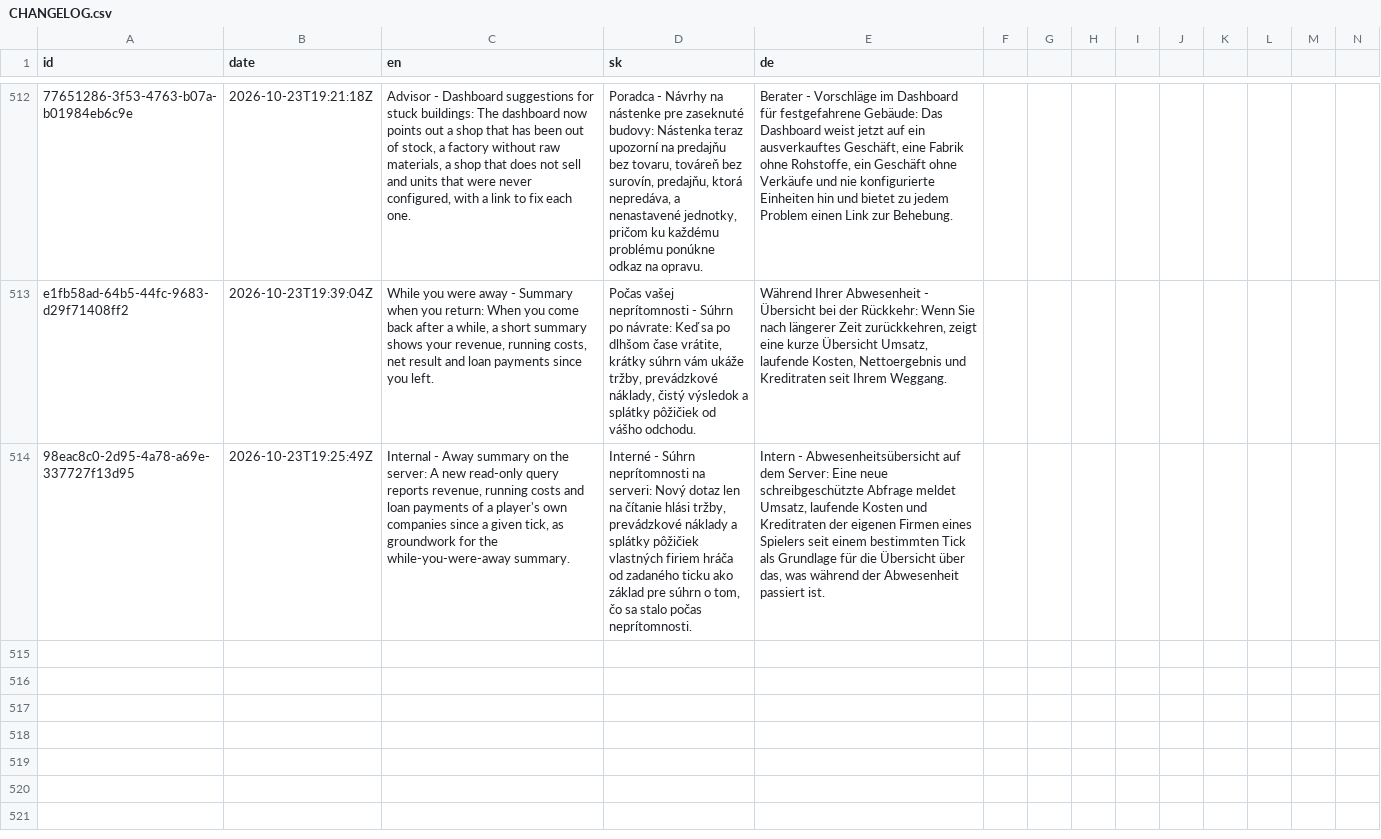
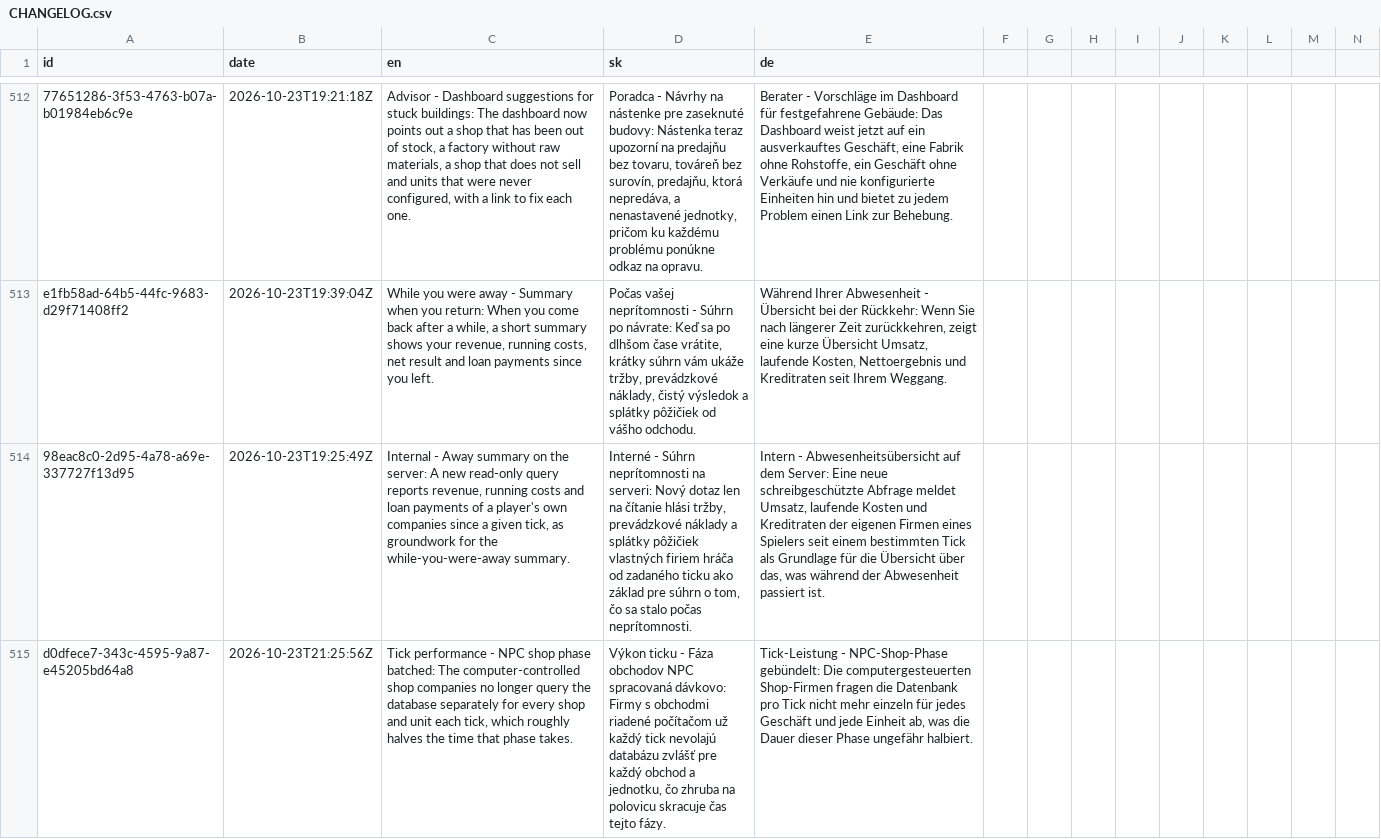
Before and after one commit to ludovit-scholtz/capitalism, a CSV file: CHANGELOG.csv, drawn as a sheet; only a part is shown, gaps mark what is left out; rows hold the shown columns only; the diff names each change by its address in the sheet, - before the commit and + after, or states it on an @@ line.

```diff
--- a/CHANGELOG.csv
+++ b/CHANGELOG.csv
+row 515: d0dfece7-343c-4595-9a87-e45205bd64a8 | 2026-10-23T21:25:56Z | Tick performance - NPC shop phase batched: The computer-controlled shop companies no longer query the database separately for every shop and unit each tick, which roughly halves the time that phase takes. | Výkon ticku - Fáza obchodov NPC spracovaná dávkovo: Firmy s obchodmi riadené počítačom už každý tick nevolajú databázu zvlášť pre každý obchod a jednotku, čo zhruba na polovicu skracuje čas tejto fázy. | Tick-Leistung - NPC-Shop-Phase gebündelt: Die computergesteuerten Shop-Firmen fragen die Datenbank pro Tick nicht mehr einzeln für jedes Geschäft und jede Einheit ab, was die Dauer dieser Phase ungefähr halbiert.
```
Also changed, not shown: 3 other files.
